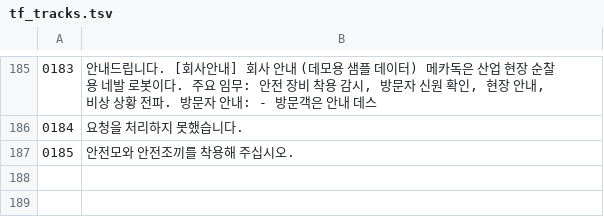
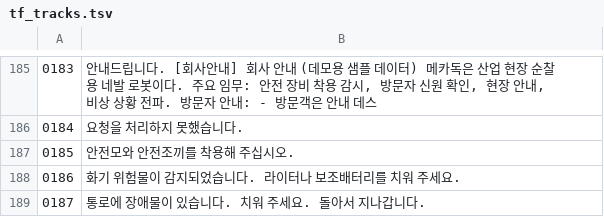
Before and after one commit to PJW-1/mechadog, a TSV file: experiments/wonderecho-audio/tf_tracks.tsv, drawn as a sheet; only a part is shown, gaps mark what is left out.

```diff
--- a/experiments/wonderecho-audio/tf_tracks.tsv
+++ b/experiments/wonderecho-audio/tf_tracks.tsv
@@ -187 +187,3 @@
 0185	안전모와 안전조끼를 착용해 주십시오.
+0186	화기 위험물이 감지되었습니다. 라이터나 보조배터리를 치워 주세요.
+0187	통로에 장애물이 있습니다. 치워 주세요. 돌아서 지나갑니다.
```
Also changed, not shown: 1 other file.
